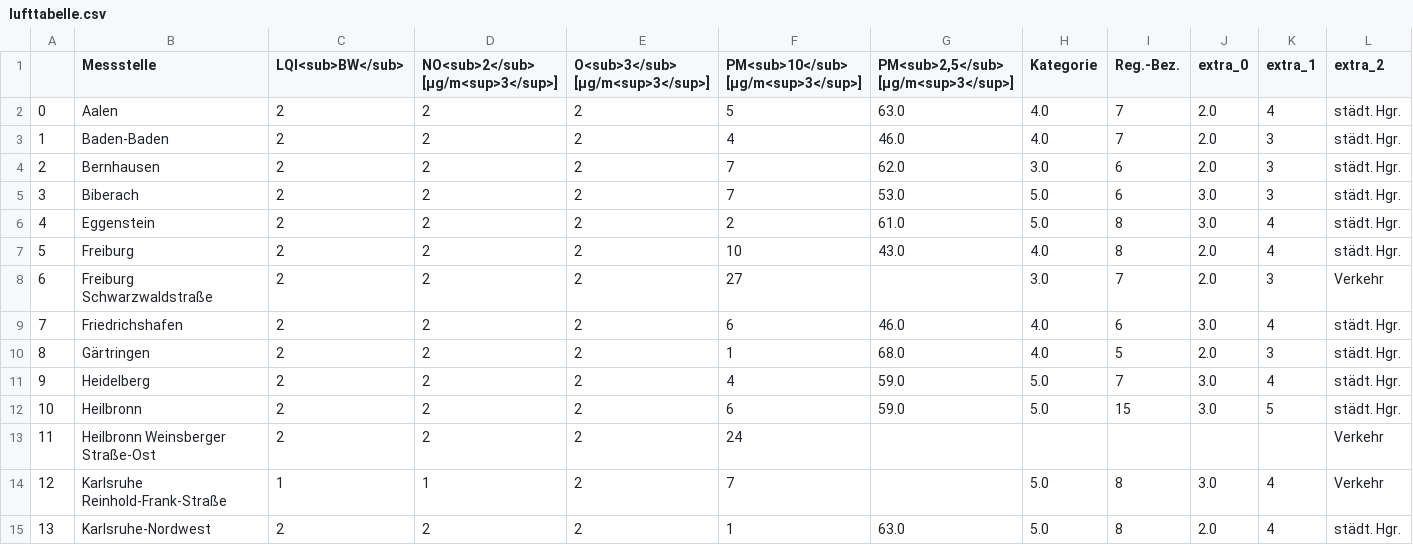
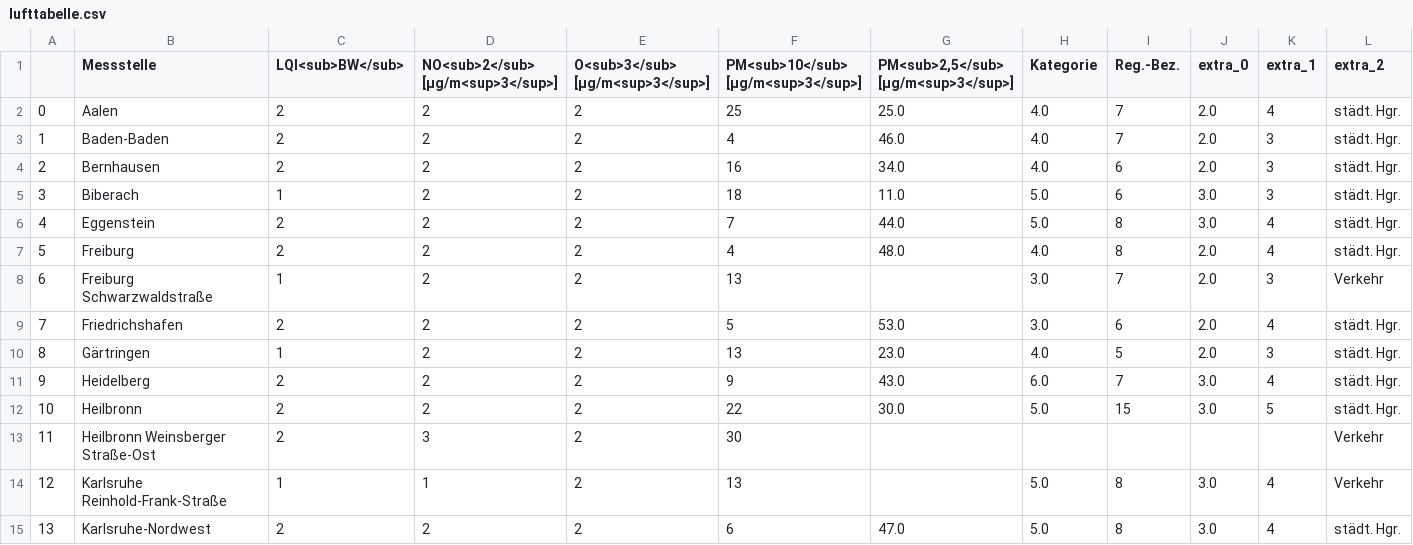
Before and after one commit to CHesseling/feinstaub_bw, a CSV file: lufttabelle.csv, drawn as a sheet; only a part is shown; the diff covers the shown part only; the diff names each change by its address in the sheet, - before the commit and + after, or states it on an @@ line.

```diff
--- a/lufttabelle.csv
+++ b/lufttabelle.csv
-F2: 5
+F2: 25
-G2: 63.0
+G2: 25.0
-F4: 7
+F4: 16
-G4: 62.0
+G4: 34.0
-H4 (Kategorie): 3.0
+H4 (Kategorie): 4.0
-C5 (LQI<sub>BW</sub>): 2
+C5 (LQI<sub>BW</sub>): 1
-F5: 7
+F5: 18
-G5: 53.0
+G5: 11.0
-F6: 2
+F6: 7
-G6: 61.0
+G6: 44.0
-F7: 10
+F7: 4
-G7: 43.0
+G7: 48.0
-C8 (LQI<sub>BW</sub>): 2
+C8 (LQI<sub>BW</sub>): 1
-F8: 27
+F8: 13
-F9: 6
+F9: 5
-G9: 46.0
+G9: 53.0
-H9 (Kategorie): 4.0
+H9 (Kategorie): 3.0
-J9 (extra_0): 3.0
+J9 (extra_0): 2.0
-C10 (LQI<sub>BW</sub>): 2
+C10 (LQI<sub>BW</sub>): 1
-F10: 1
+F10: 13
-G10: 68.0
+G10: 23.0
-F11: 4
+F11: 9
-G11: 59.0
+G11: 43.0
-H11 (Kategorie): 5.0
+H11 (Kategorie): 6.0
-F12: 6
+F12: 22
-G12: 59.0
+G12: 30.0
-D13: 2
+D13: 3
-F13: 24
+F13: 30
-F14: 7
+F14: 13
-F15: 1
+F15: 6
-G15: 63.0
+G15: 47.0
-J15 (extra_0): 2.0
+J15 (extra_0): 3.0
```
Also changed, not shown: 73 edited cells elsewhere in this file.
